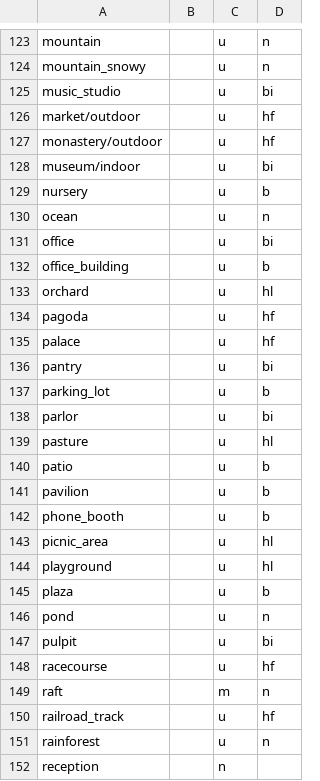
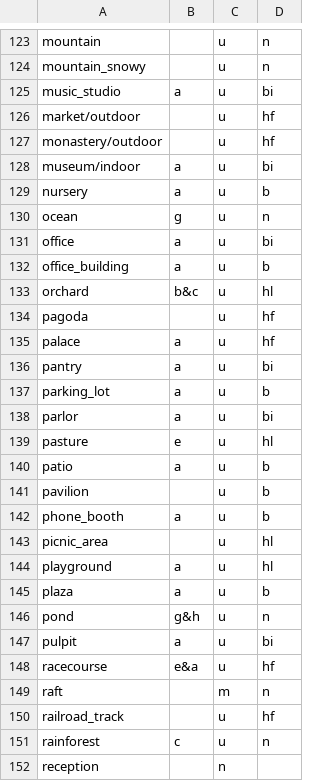
Before and after one commit to RSPB/CitizenSensor, a CSV file: data/Places_semantic_attributes.csv, drawn as a sheet; only a part is shown, gaps mark what is left out; the diff covers the shown part only.

Commit message:
A few small edits to landcover labels for the semantic attributes

```diff
--- a/data/Places_semantic_attributes.csv
+++ b/data/Places_semantic_attributes.csv
@@ -124,29 +124,29 @@ mountain,,u,n
 mountain_snowy,,u,n
-music_studio,,u,bi
+music_studio,a,u,bi
 market/outdoor,,u,hf
 monastery/outdoor,,u,hf
-museum/indoor,,u,bi
-nursery,,u,b
-ocean,,u,n
-office,,u,bi
-office_building,,u,b
-orchard,,u,hl
+museum/indoor,a,u,bi
+nursery,a,u,b
+ocean,g,u,n
+office,a,u,bi
+office_building,a,u,b
+orchard,b&c,u,hl
 pagoda,,u,hf
-palace,,u,hf
-pantry,,u,bi
-parking_lot,,u,b
-parlor,,u,bi
-pasture,,u,hl
-patio,,u,b
+palace,a,u,hf
+pantry,a,u,bi
+parking_lot,a,u,b
+parlor,a,u,bi
+pasture,e,u,hl
+patio,a,u,b
 pavilion,,u,b
-phone_booth,,u,b
+phone_booth,a,u,b
 picnic_area,,u,hl
-playground,,u,hl
-plaza,,u,b
-pond,,u,n
-pulpit,,u,bi
-racecourse,,u,hf
+playground,a,u,hl
+plaza,a,u,b
+pond,g&h,u,n
+pulpit,a,u,bi
+racecourse,e&a,u,hf
 raft,,m,n
 railroad_track,,u,hf
-rainforest,,u,n
+rainforest,c,u,n
 reception,,n,
```
Also changed, not shown: 32 edited cells elsewhere in this file.
